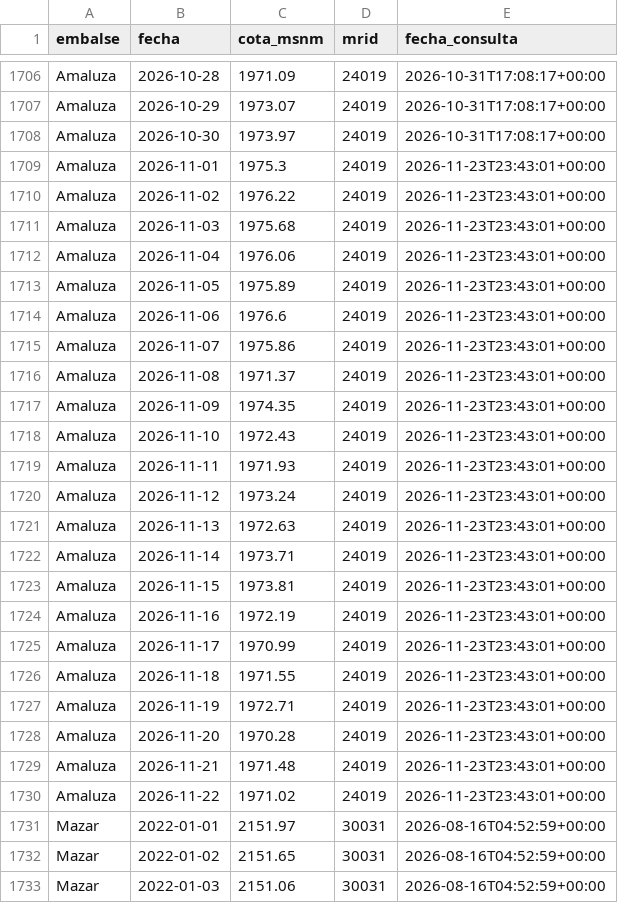
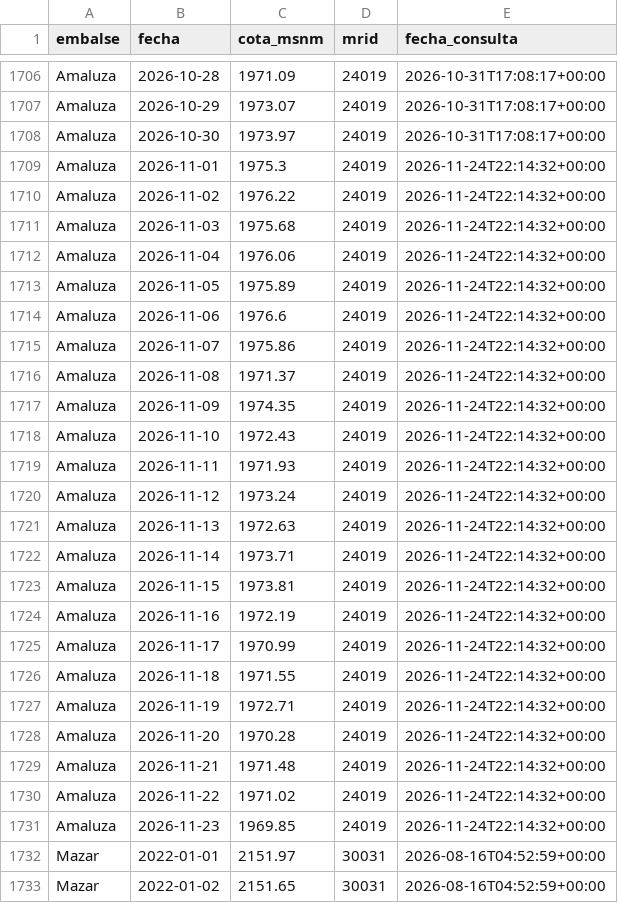
Before and after one commit to jordanvt18/cotas-embalses-ecuador, a CSV file: data/raw/cotas_historico.csv, drawn as a sheet; only a part is shown, gaps mark what is left out; the shorter side is filled out with more unchanged rows; the diff covers the shown part only.

```diff
--- a/data/raw/cotas_historico.csv
+++ b/data/raw/cotas_historico.csv
@@ -1708,24 +1708,25 @@ Amaluza,2026-10-29,1973.07,24019,2026-10-31T17:08:17+00:00
 Amaluza,2026-10-30,1973.97,24019,2026-10-31T17:08:17+00:00
-Amaluza,2026-11-01,1975.3,24019,2026-11-23T23:43:01+00:00
-Amaluza,2026-11-02,1976.22,24019,2026-11-23T23:43:01+00:00
-Amaluza,2026-11-03,1975.68,24019,2026-11-23T23:43:01+00:00
-Amaluza,2026-11-04,1976.06,24019,2026-11-23T23:43:01+00:00
-Amaluza,2026-11-05,1975.89,24019,2026-11-23T23:43:01+00:00
-Amaluza,2026-11-06,1976.6,24019,2026-11-23T23:43:01+00:00
-Amaluza,2026-11-07,1975.86,24019,2026-11-23T23:43:01+00:00
-Amaluza,2026-11-08,1971.37,24019,2026-11-23T23:43:01+00:00
-Amaluza,2026-11-09,1974.35,24019,2026-11-23T23:43:01+00:00
-Amaluza,2026-11-10,1972.43,24019,2026-11-23T23:43:01+00:00
-Amaluza,2026-11-11,1971.93,24019,2026-11-23T23:43:01+00:00
-Amaluza,2026-11-12,1973.24,24019,2026-11-23T23:43:01+00:00
-Amaluza,2026-11-13,1972.63,24019,2026-11-23T23:43:01+00:00
-Amaluza,2026-11-14,1973.71,24019,2026-11-23T23:43:01+00:00
-Amaluza,2026-11-15,1973.81,24019,2026-11-23T23:43:01+00:00
-Amaluza,2026-11-16,1972.19,24019,2026-11-23T23:43:01+00:00
-Amaluza,2026-11-17,1970.99,24019,2026-11-23T23:43:01+00:00
-Amaluza,2026-11-18,1971.55,24019,2026-11-23T23:43:01+00:00
-Amaluza,2026-11-19,1972.71,24019,2026-11-23T23:43:01+00:00
-Amaluza,2026-11-20,1970.28,24019,2026-11-23T23:43:01+00:00
-Amaluza,2026-11-21,1971.48,24019,2026-11-23T23:43:01+00:00
-Amaluza,2026-11-22,1971.02,24019,2026-11-23T23:43:01+00:00
+Amaluza,2026-11-01,1975.3,24019,2026-11-24T22:14:32+00:00
+Amaluza,2026-11-02,1976.22,24019,2026-11-24T22:14:32+00:00
+Amaluza,2026-11-03,1975.68,24019,2026-11-24T22:14:32+00:00
+Amaluza,2026-11-04,1976.06,24019,2026-11-24T22:14:32+00:00
+Amaluza,2026-11-05,1975.89,24019,2026-11-24T22:14:32+00:00
+Amaluza,2026-11-06,1976.6,24019,2026-11-24T22:14:32+00:00
+Amaluza,2026-11-07,1975.86,24019,2026-11-24T22:14:32+00:00
+Amaluza,2026-11-08,1971.37,24019,2026-11-24T22:14:32+00:00
+Amaluza,2026-11-09,1974.35,24019,2026-11-24T22:14:32+00:00
+Amaluza,2026-11-10,1972.43,24019,2026-11-24T22:14:32+00:00
+Amaluza,2026-11-11,1971.93,24019,2026-11-24T22:14:32+00:00
+Amaluza,2026-11-12,1973.24,24019,2026-11-24T22:14:32+00:00
+Amaluza,2026-11-13,1972.63,24019,2026-11-24T22:14:32+00:00
+Amaluza,2026-11-14,1973.71,24019,2026-11-24T22:14:32+00:00
+Amaluza,2026-11-15,1973.81,24019,2026-11-24T22:14:32+00:00
+Amaluza,2026-11-16,1972.19,24019,2026-11-24T22:14:32+00:00
+Amaluza,2026-11-17,1970.99,24019,2026-11-24T22:14:32+00:00
+Amaluza,2026-11-18,1971.55,24019,2026-11-24T22:14:32+00:00
+Amaluza,2026-11-19,1972.71,24019,2026-11-24T22:14:32+00:00
+Amaluza,2026-11-20,1970.28,24019,2026-11-24T22:14:32+00:00
+Amaluza,2026-11-21,1971.48,24019,2026-11-24T22:14:32+00:00
+Amaluza,2026-11-22,1971.02,24019,2026-11-24T22:14:32+00:00
+Amaluza,2026-11-23,1969.85,24019,2026-11-24T22:14:32+00:00
 Mazar,2022-01-01,2151.97,30031,2026-08-16T04:52:59+00:00
```
Also changed, not shown: 2 added rows and 44 edited cells elsewhere in this file, data/generacion/generacion_cenace.csv, docs/datos/cotas_historico.csv, 18 other files.
